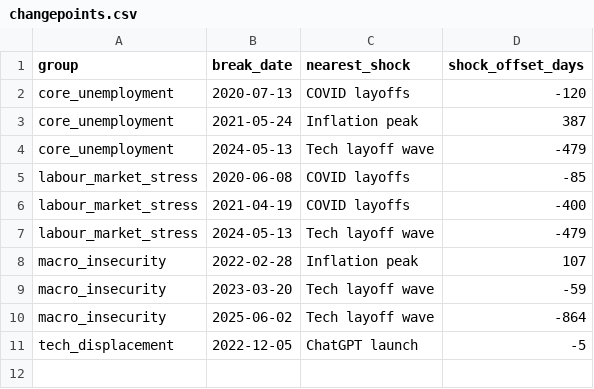
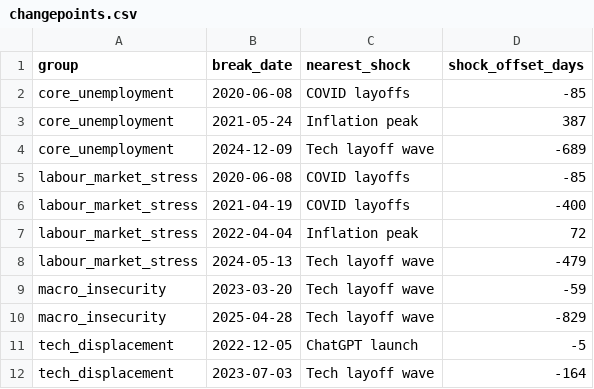
Before and after one commit to macs30113-s26/unemployment-signals, a CSV file: analyze/figures/changepoints.csv, drawn as a sheet.

```diff
--- a/analyze/figures/changepoints.csv
+++ b/analyze/figures/changepoints.csv
@@ -1,11 +1,12 @@
 group,break_date,nearest_shock,shock_offset_days
-core_unemployment,2020-07-13,COVID layoffs,-120
+core_unemployment,2020-06-08,COVID layoffs,-85
 core_unemployment,2021-05-24,Inflation peak,387
-core_unemployment,2024-05-13,Tech layoff wave,-479
+core_unemployment,2024-12-09,Tech layoff wave,-689
 labour_market_stress,2020-06-08,COVID layoffs,-85
 labour_market_stress,2021-04-19,COVID layoffs,-400
+labour_market_stress,2022-04-04,Inflation peak,72
 labour_market_stress,2024-05-13,Tech layoff wave,-479
-macro_insecurity,2022-02-28,Inflation peak,107
 macro_insecurity,2023-03-20,Tech layoff wave,-59
-macro_insecurity,2025-06-02,Tech layoff wave,-864
+macro_insecurity,2025-04-28,Tech layoff wave,-829
 tech_displacement,2022-12-05,ChatGPT launch,-5
+tech_displacement,2023-07-03,Tech layoff wave,-164
```
Also changed, not shown: 10 other files.
